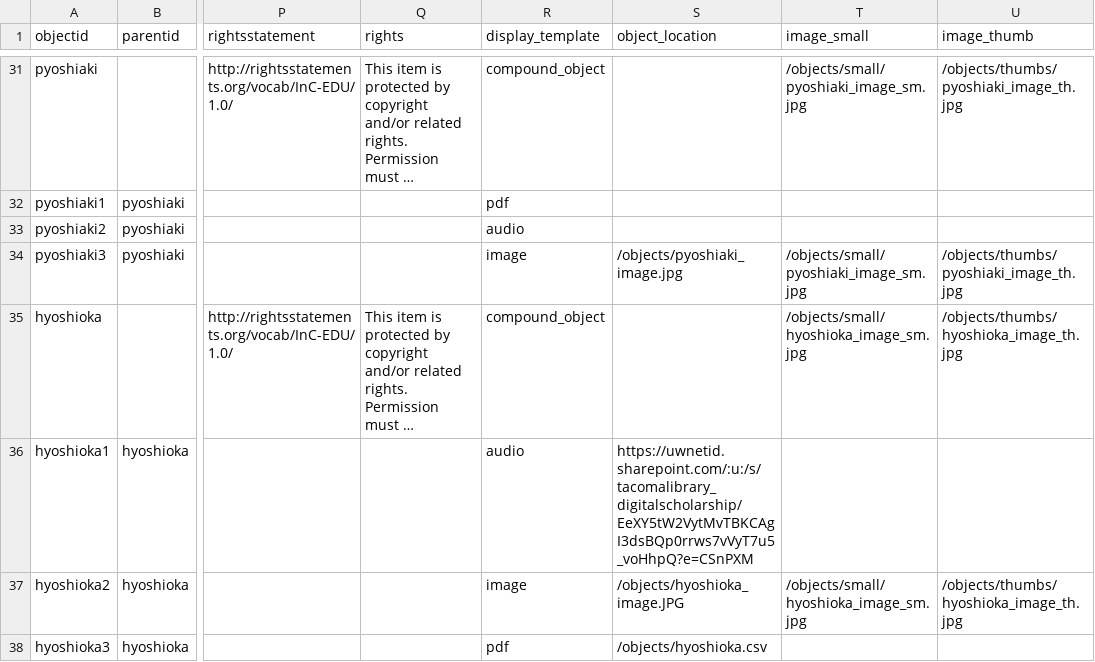
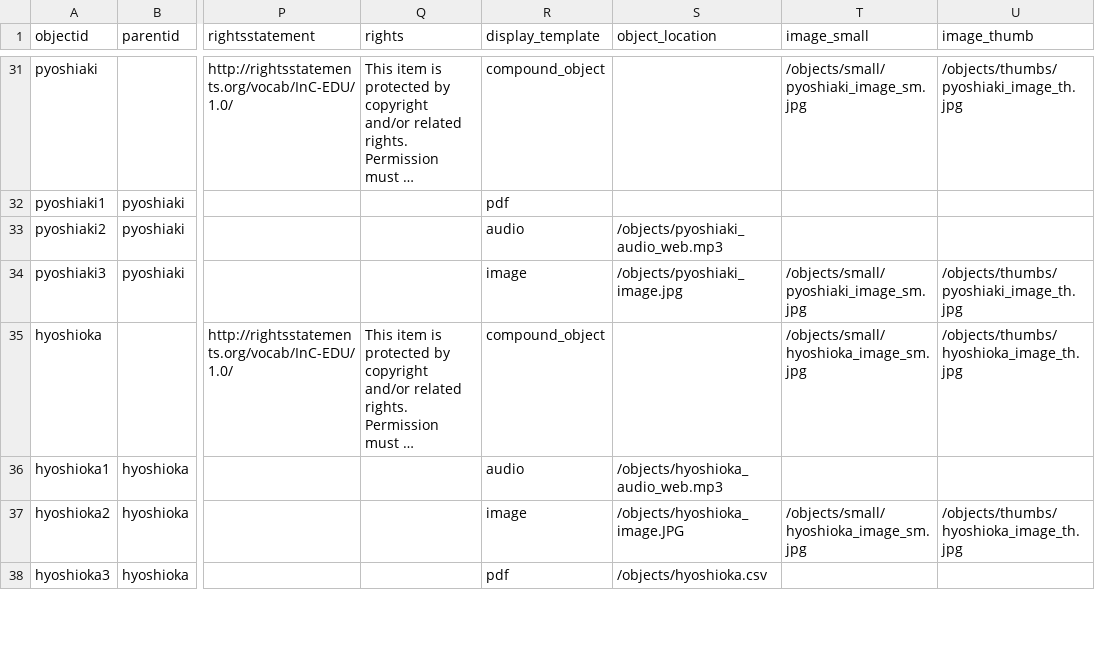
Before and after one commit to UWTacomaLibrary/TJLS, a CSV file: _data/jls.csv, drawn as a sheet; only a part is shown, gaps mark what is left out; long unchanged cells end in …; the diff covers the shown part only; the diff names each change by its address in the sheet, - before the commit and + after, or states it on an @@ line.

Commit message:
added audio to metadata

```diff
--- a/_data/jls.csv
+++ b/_data/jls.csv
-S33 (object_location): (empty)
+S33 (object_location): /objects/pyoshiaki_audio_web.mp3
-S36 (object_location): https://uwnetid.sharepoint.com/:u:/s/tacomalibrary_digitalscholarship/EeXY5tW2VytMvTBKCAgI3dsBQp0rrws7vVyT7u5_voHhpQ?e=CSnPXM
+S36 (object_location): /objects/hyoshioka_audio_web.mp3
```
Also changed, not shown: 7 edited cells elsewhere in this file.
